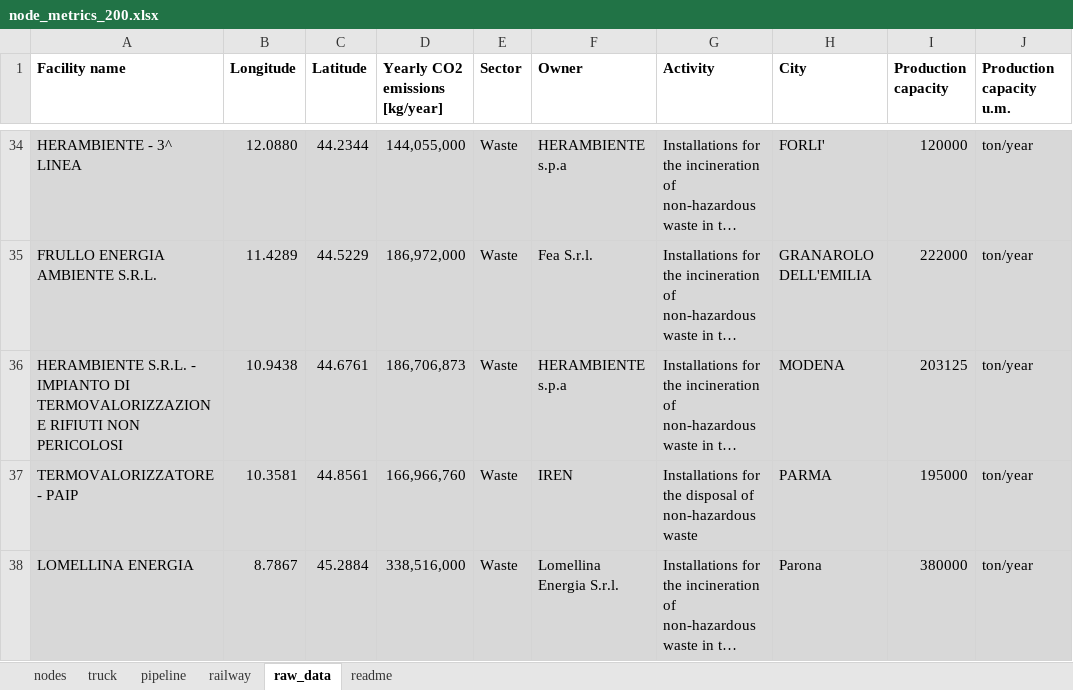
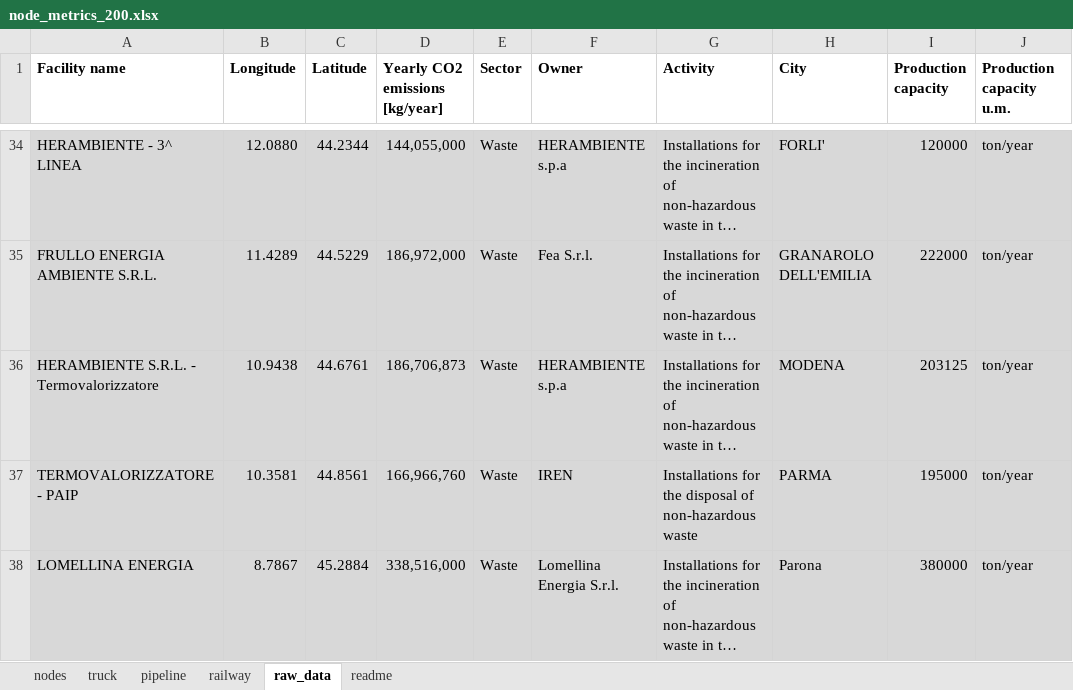
Before and after one commit to lucabert01/AdOpT-NET0_luca, an Excel workbook: southern_europe/italy_data/geographical_feature/node_metrics_200.xlsx, sheet raw_data, drawn as a sheet; only a part is shown, gaps mark what is left out; long unchanged cells end in …; values as stored, in another font and other column widths than the file's, no borders; the diff names each change by its address in the sheet, - before the commit and + after, or states it on an @@ line.

Commit message:
shortened name HERAMBIENTE termovalorizzatore

```diff
--- a/southern_europe/italy_data/geographical_feature/node_metrics_200.xlsx (sheet raw_data)
+++ b/southern_europe/italy_data/geographical_feature/node_metrics_200.xlsx (sheet raw_data)
-A36 (Facility name): …S.R.L. - IMPIANTO DI TERMOVALORIZZAZIONE RIFIUTI NON PERICOLOSI
+A36 (Facility name): …S.R.L. - Termovalorizzatore
```
Also changed, not shown: sheet nodes, southern_europe/italy_data/geographical_feature/node_metrics.xlsx, southern_europe/italy_data/geographical_feature/node_metrics_150.xlsx.
